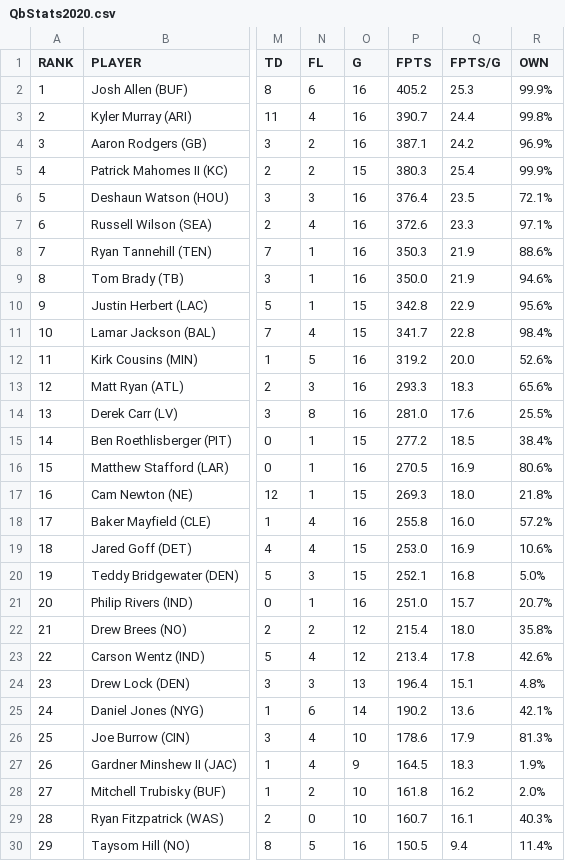
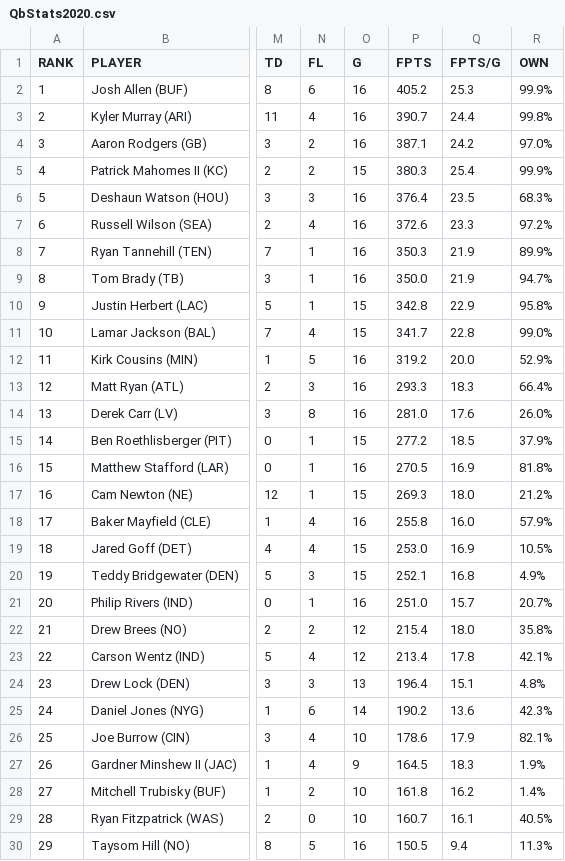
Before and after one commit to schlenkerc18/fantasy-football-rankings, a CSV file: WebScrapers/QbStats2020.csv, drawn as a sheet; only a part is shown, gaps mark what is left out; the diff covers the shown part only; the diff names each change by its address in the sheet, - before the commit and + after, or states it on an @@ line.

```diff
--- a/WebScrapers/QbStats2020.csv
+++ b/WebScrapers/QbStats2020.csv
-R4 (OWN): 96.9%
+R4 (OWN): 97.0%
-R6 (OWN): 72.1%
+R6 (OWN): 68.3%
-R7 (OWN): 97.1%
+R7 (OWN): 97.2%
-R8 (OWN): 88.6%
+R8 (OWN): 89.9%
-R9 (OWN): 94.6%
+R9 (OWN): 94.7%
-R10 (OWN): 95.6%
+R10 (OWN): 95.8%
-R11 (OWN): 98.4%
+R11 (OWN): 99.0%
-R12 (OWN): 52.6%
+R12 (OWN): 52.9%
-R13 (OWN): 65.6%
+R13 (OWN): 66.4%
-R14 (OWN): 25.5%
+R14 (OWN): 26.0%
-R15 (OWN): 38.4%
+R15 (OWN): 37.9%
-R16 (OWN): 80.6%
+R16 (OWN): 81.8%
-R17 (OWN): 21.8%
+R17 (OWN): 21.2%
-R18 (OWN): 57.2%
+R18 (OWN): 57.9%
-R19 (OWN): 10.6%
+R19 (OWN): 10.5%
-R20 (OWN): 5.0%
+R20 (OWN): 4.9%
-R23 (OWN): 42.6%
+R23 (OWN): 42.1%
-R25 (OWN): 42.1%
+R25 (OWN): 42.3%
-R26 (OWN): 81.3%
+R26 (OWN): 82.1%
-R28 (OWN): 2.0%
+R28 (OWN): 1.4%
-R29 (OWN): 40.3%
+R29 (OWN): 40.5%
-R30 (OWN): 11.4%
+R30 (OWN): 11.3%
```
Also changed, not shown: 20 edited cells elsewhere in this file, WebScrapers/QbStats2018.csv, WebScrapers/QbStats2019.csv.
